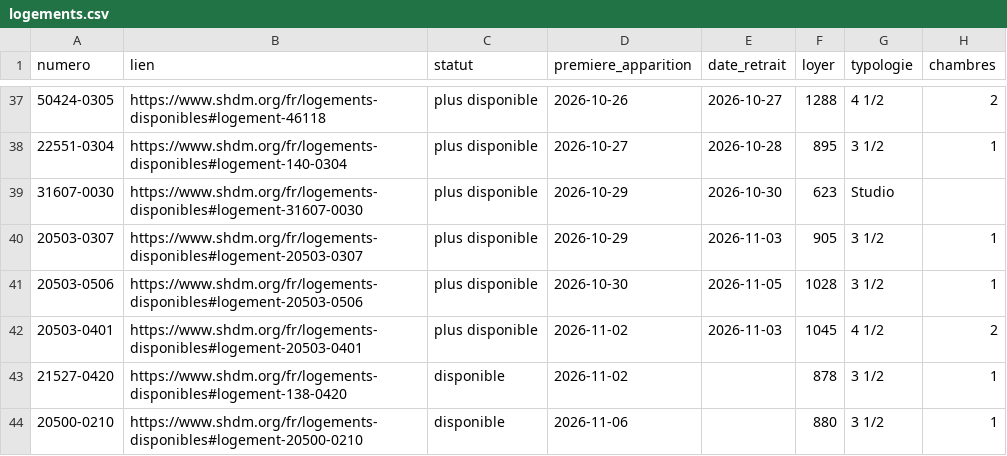
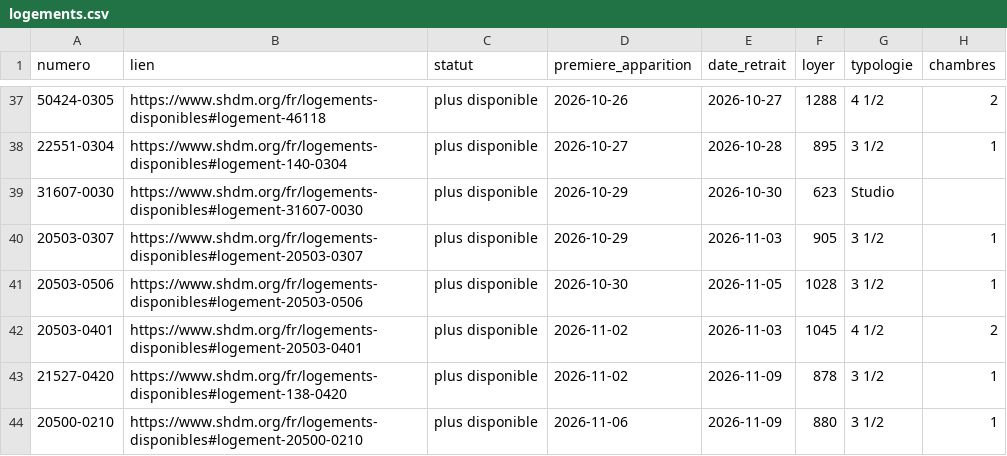
Before and after one commit to jennsen-spec/shdm-notifier, a CSV file: data/logements.csv, drawn as a sheet; only a part is shown, gaps mark what is left out; the diff covers the shown part only; the diff names each change by its address in the sheet, - before the commit and + after, or states it on an @@ line.

```diff
--- a/data/logements.csv
+++ b/data/logements.csv
-C43:C44 (statut): disponible
+C43:C44 (statut): plus disponible
-E43:E44 (date_retrait): (empty)
+E43:E44 (date_retrait): 2026-11-09
```
Also changed, not shown: 2 added rows and 5 edited cells elsewhere in this file, data/evenements.csv, 2 other files.
